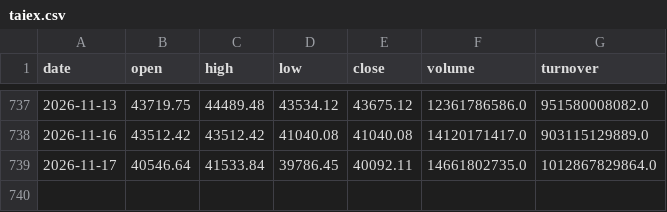
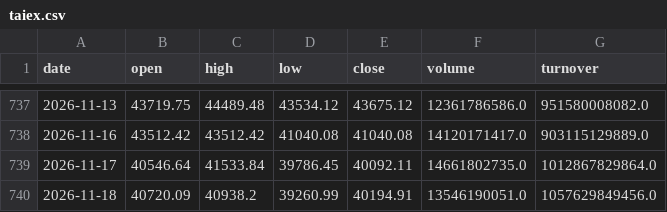
Before and after one commit to 1793leo/taiwan-market-dashboard, a CSV file: data/taiex.csv, drawn as a sheet; only a part is shown, gaps mark what is left out.

```diff
--- a/data/taiex.csv
+++ b/data/taiex.csv
@@ -739 +739,2 @@ date,open,high,low,close,volume,turnover
 2026-11-17,40546.64,41533.84,39786.45,40092.11,14661802735.0,1012867829864.0
+2026-11-18,40720.09,40938.2,39260.99,40194.91,13546190051.0,1057629849456.0
```
Also changed, not shown: data/breadth.csv, 4 other files.
